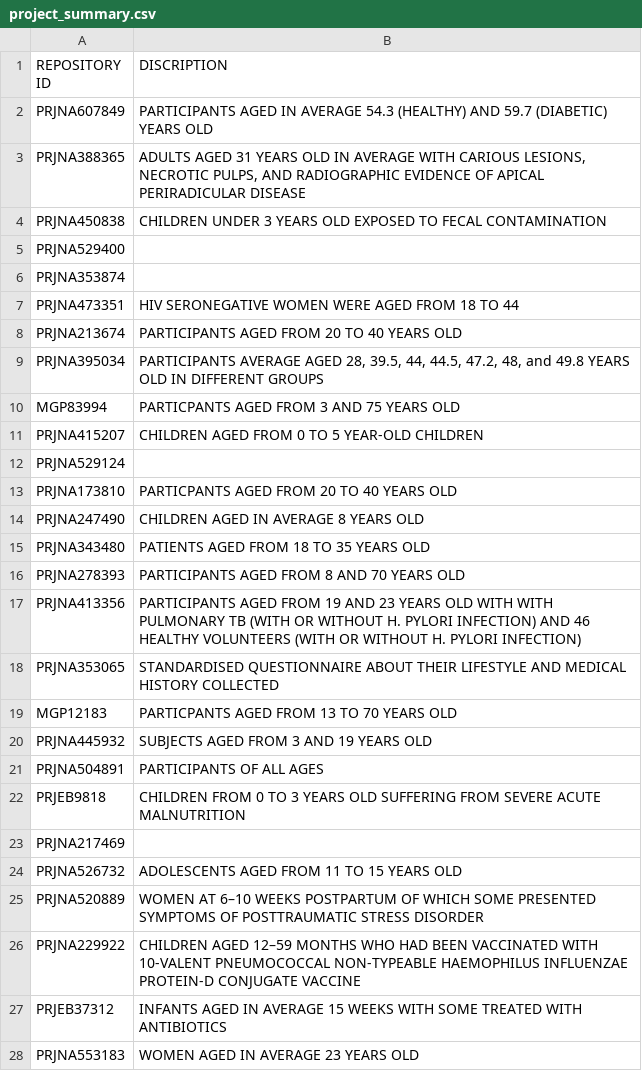
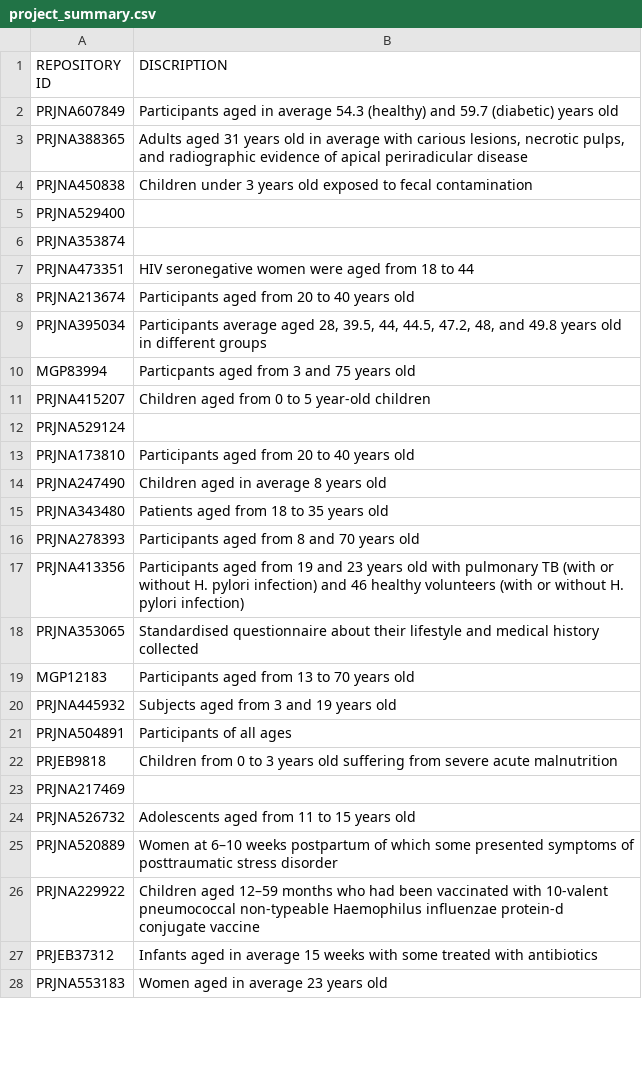
Before and after one commit to h3abionet/african_microbiome_portal_data, a CSV file: fixed/project_summary.csv, drawn as a sheet; only a part is shown; the diff covers the shown part only.

Commit message:
Spelling corrections and  sentence case

```diff
--- a/fixed/project_summary.csv
+++ b/fixed/project_summary.csv
@@ -1,28 +1,28 @@
 REPOSITORY ID,DISCRIPTION
-PRJNA607849,PARTICIPANTS AGED IN AVERAGE 54.3 (HEALTHY) AND 59.7 (DIABETIC) YEARS OLD
-PRJNA388365,"ADULTS AGED 31 YEARS OLD IN AVERAGE WITH CARIOUS LESIONS, NECROTIC PULPS, AND RADIOGRAPHIC EVIDENCE OF APICAL PERIRADICULAR DISEASE"
-PRJNA450838,CHILDREN UNDER 3 YEARS OLD EXPOSED TO FECAL CONTAMINATION
+PRJNA607849,Participants aged in average 54.3 (healthy) and 59.7 (diabetic) years old
+PRJNA388365,"Adults aged 31 years old in average with carious lesions, necrotic pulps, and radiographic evidence of apical periradicular disease"
+PRJNA450838,Children under 3 years old exposed to fecal contamination
 PRJNA529400,
 PRJNA353874,
-PRJNA473351,HIV SERONEGATIVE WOMEN WERE AGED FROM 18 TO 44
-PRJNA213674,PARTICIPANTS AGED FROM 20 TO 40 YEARS OLD
-PRJNA395034,"PARTICIPANTS AVERAGE AGED 28, 39.5, 44, 44.5, 47.2, 48, and 49.8 YEARS OLD IN DIFFERENT GROUPS"
-MGP83994,PARTICPANTS AGED FROM 3  AND 75 YEARS OLD
-PRJNA415207,CHILDREN AGED FROM 0 TO 5 YEAR-OLD CHILDREN
+PRJNA473351,HIV seronegative women were aged from 18 to 44
+PRJNA213674,Participants aged from 20 to 40 years old
+PRJNA395034,"Participants average aged 28, 39.5, 44, 44.5, 47.2, 48, and 49.8 years old in different groups"
+MGP83994,Particpants aged from 3  and 75 years old
+PRJNA415207,Children aged from 0 to 5 year-old children
 PRJNA529124,
-PRJNA173810,PARTICPANTS AGED FROM 20 TO 40 YEARS OLD
-PRJNA247490,CHILDREN AGED IN AVERAGE 8 YEARS OLD
-PRJNA343480,PATIENTS AGED FROM 18 TO 35 YEARS OLD
-PRJNA278393,PARTICIPANTS AGED FROM 8 AND 70 YEARS OLD
-PRJNA413356,PARTICIPANTS AGED FROM 19 AND 23 YEARS OLD WITH WITH PULMONARY TB (WITH OR WITHOUT H. PYLORI INFECTION) AND 46 HEALTHY VOLUNTEERS (WITH OR WITHOUT H. PYLORI INFECTION)
-PRJNA353065,STANDARDISED QUESTIONNAIRE ABOUT THEIR LIFESTYLE AND MEDICAL HISTORY COLLECTED
-MGP12183,PARTICPANTS AGED FROM 13 TO 70 YEARS OLD
-PRJNA445932,SUBJECTS AGED FROM  3 AND 19 YEARS OLD
-PRJNA504891,PARTICIPANTS OF ALL AGES
-PRJEB9818,CHILDREN FROM 0 TO 3 YEARS OLD SUFFERING FROM SEVERE ACUTE MALNUTRITION
+PRJNA173810,Participants aged from 20 to 40 years old
+PRJNA247490,Children aged in average 8 years old
+PRJNA343480,Patients aged from 18 to 35 years old
+PRJNA278393,Participants aged from 8 and 70 years old
+PRJNA413356,Participants aged from 19 and 23 years old with pulmonary TB (with or without H. pylori infection) and 46 healthy volunteers (with or without H. pylori infection)
+PRJNA353065,Standardised questionnaire about their lifestyle and medical history collected
+MGP12183,Participants aged from 13 to 70 years old
+PRJNA445932,Subjects aged from  3 and 19 years old
+PRJNA504891,Participants of all ages
+PRJEB9818,Children from 0 to 3 years old suffering from severe acute malnutrition
 PRJNA217469,
-PRJNA526732,ADOLESCENTS AGED FROM 11 TO 15 YEARS OLD
-PRJNA520889,WOMEN AT 6–10 WEEKS POSTPARTUM OF WHICH SOME PRESENTED SYMPTOMS OF POSTTRAUMATIC STRESS DISORDER
-PRJNA229922,CHILDREN AGED 12–59 MONTHS WHO HAD BEEN VACCINATED WITH 10-VALENT PNEUMOCOCCAL NON-TYPEABLE HAEMOPHILUS INFLUENZAE PROTEIN-D CONJUGATE VACCINE
-PRJEB37312,INFANTS AGED IN AVERAGE 15 WEEKS WITH SOME TREATED WITH ANTIBIOTICS
-PRJNA553183,WOMEN AGED IN AVERAGE 23 YEARS OLD
+PRJNA526732,Adolescents aged from 11 to 15 years old
+PRJNA520889,Women at 6–10 weeks postpartum of which some presented symptoms of posttraumatic stress disorder
+PRJNA229922,Children aged 12–59 months who had been vaccinated with 10-valent pneumococcal non-typeable Haemophilus influenzae protein-d conjugate vaccine
+PRJEB37312,Infants aged in average 15 weeks with some treated with antibiotics
+PRJNA553183,Women aged in average 23 years old
```
Also changed, not shown: 35 edited cells elsewhere in this file.
